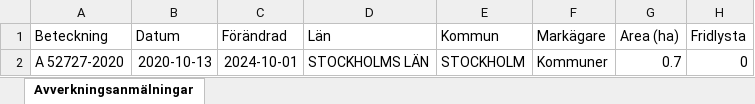
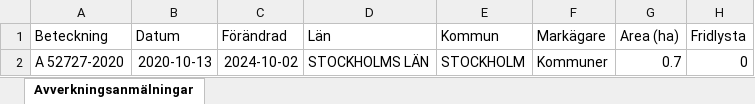
Before and after one commit to klasma/Logging_0180, an Excel workbook: Översikt STOCKHOLM.xlsx, sheet Avverkningsanmälningar, drawn as a sheet; only a part is shown; values as stored, in another font and other column widths than the file's, no borders; the diff names each change by its address in the sheet, - before the commit and + after, or states it on an @@ line.

```diff
--- a/Översikt STOCKHOLM.xlsx (sheet Avverkningsanmälningar)
+++ b/Översikt STOCKHOLM.xlsx (sheet Avverkningsanmälningar)
-C2 (Förändrad): 2024-10-01
+C2 (Förändrad): 2024-10-02
```
Also changed, not shown: 1 other file.
